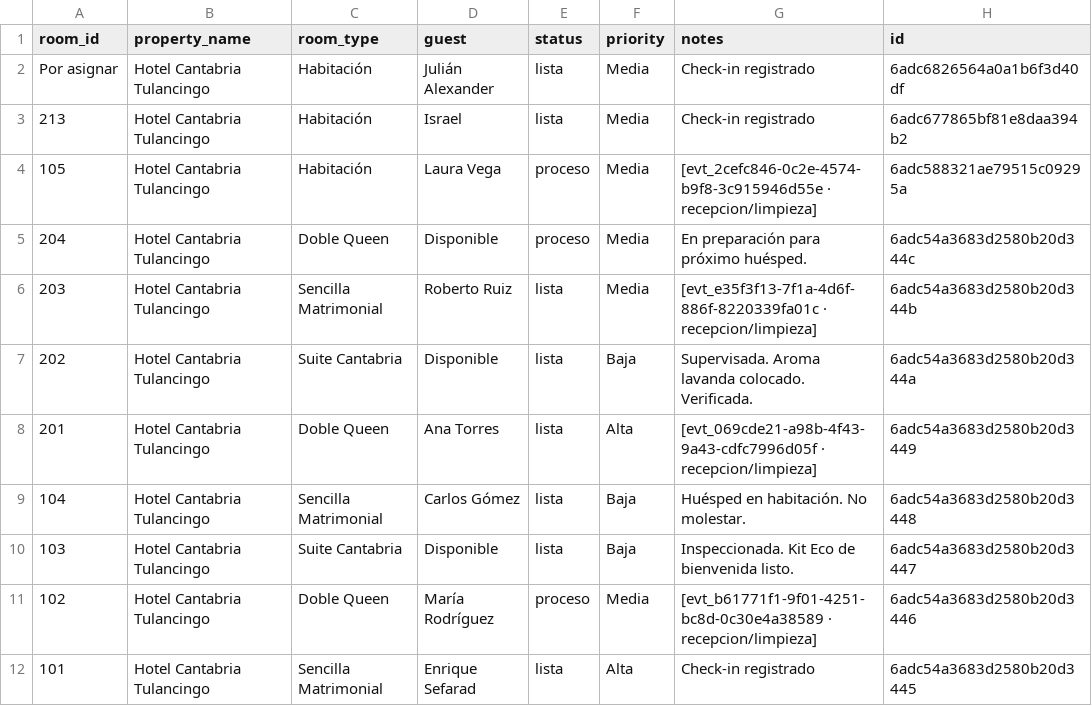
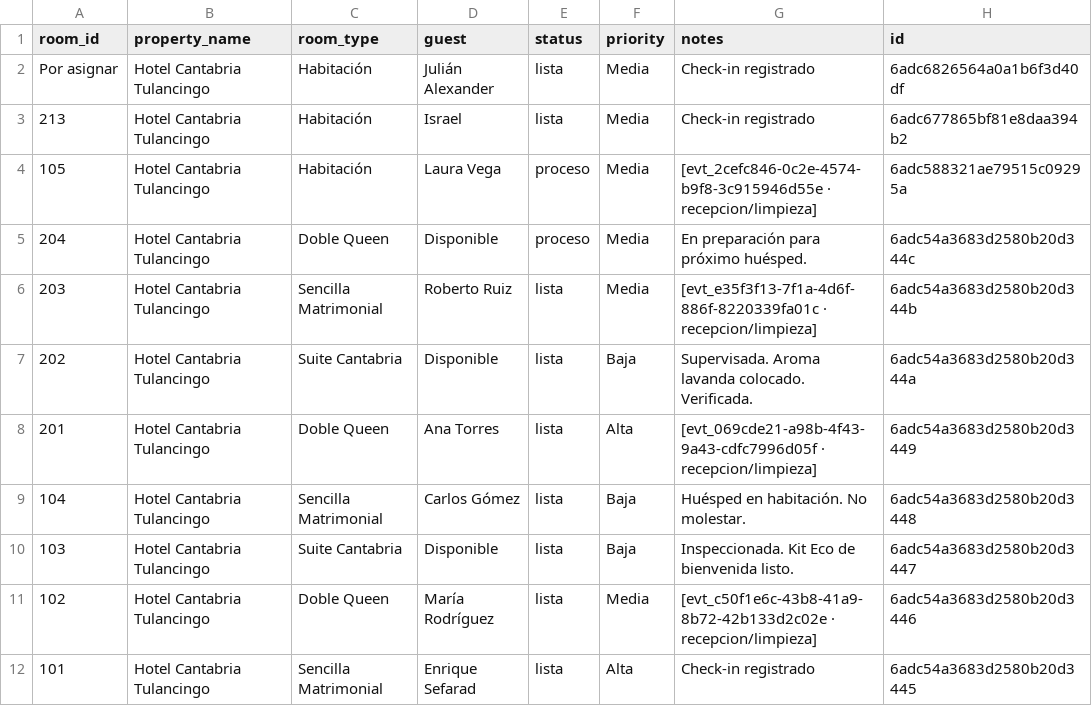
Before and after one commit to JULIANJUAREZMX01/cantabria-pms-demo, a CSV file: csv/rooms.csv, drawn as a sheet.

Commit message:
chore: sync csv/rooms.csv (2026-11-01T10:55:23.985Z)

```diff
--- a/csv/rooms.csv
+++ b/csv/rooms.csv
@@ -10,3 +10,3 @@ Por asignar,Hotel Cantabria Tulancingo,Habitación,Julián Alexander,lista,Media
 103,Hotel Cantabria Tulancingo,Suite Cantabria,Disponible,lista,Baja,Inspeccionada. Kit Eco de bienvenida listo.,6adc54a3683d2580b20d3447
-102,Hotel Cantabria Tulancingo,Doble Queen,María Rodríguez,proceso,Media,[evt_b61771f1-9f01-4251-bc8d-0c30e4a38589 · recepcion/limpieza],6adc54a3683d2580b20d3446
+102,Hotel Cantabria Tulancingo,Doble Queen,María Rodríguez,lista,Media,[evt_c50f1e6c-43b8-41a9-8b72-42b133d2c02e · recepcion/limpieza],6adc54a3683d2580b20d3446
 101,Hotel Cantabria Tulancingo,Sencilla Matrimonial,Enrique Sefarad ,lista,Alta,Check-in registrado,6adc54a3683d2580b20d3445
```
